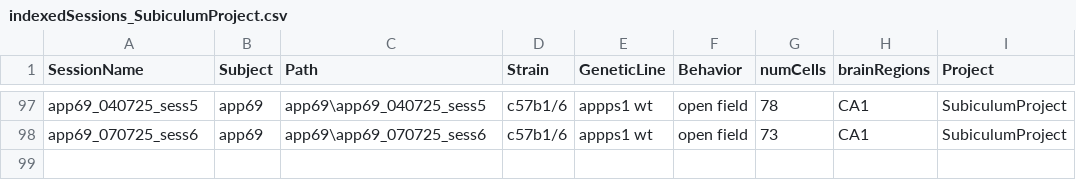
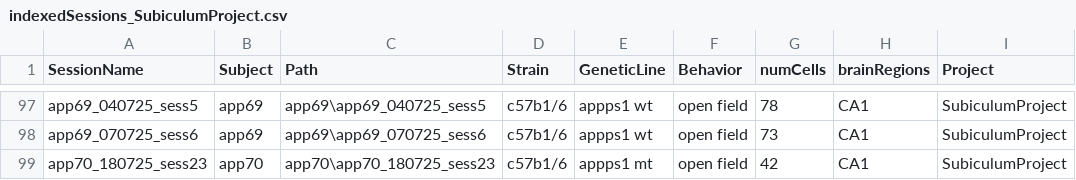
Before and after one commit to abadpablo/SubiculumProject, a CSV file: indexedSessions_SubiculumProject.csv, drawn as a sheet; only a part is shown, gaps mark what is left out.

Commit message:
Added Session: APP70_180725_sess23

```diff
--- a/indexedSessions_SubiculumProject.csv
+++ b/indexedSessions_SubiculumProject.csv
@@ -98 +98,2 @@ app69_040725_sess5,app69,app69\app69_040725_sess5,c57b1/6,appps1  wt,open field,
 app69_070725_sess6,app69,app69\app69_070725_sess6,c57b1/6,appps1  wt,open field,73,CA1,SubiculumProject
+app70_180725_sess23,app70,app70\app70_180725_sess23,c57b1/6,appps1 mt,open field,42,CA1,SubiculumProject
```
